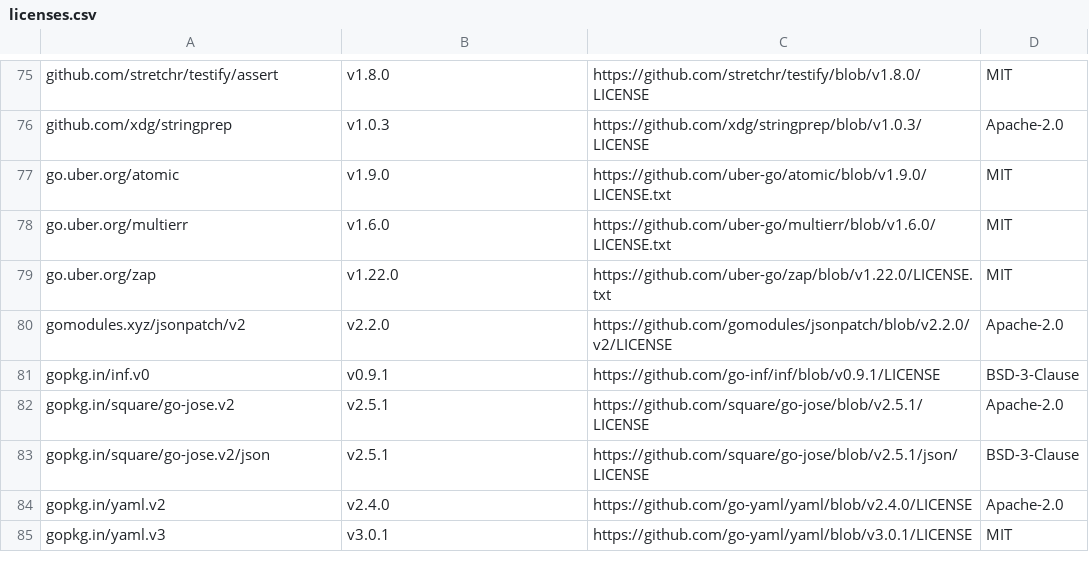
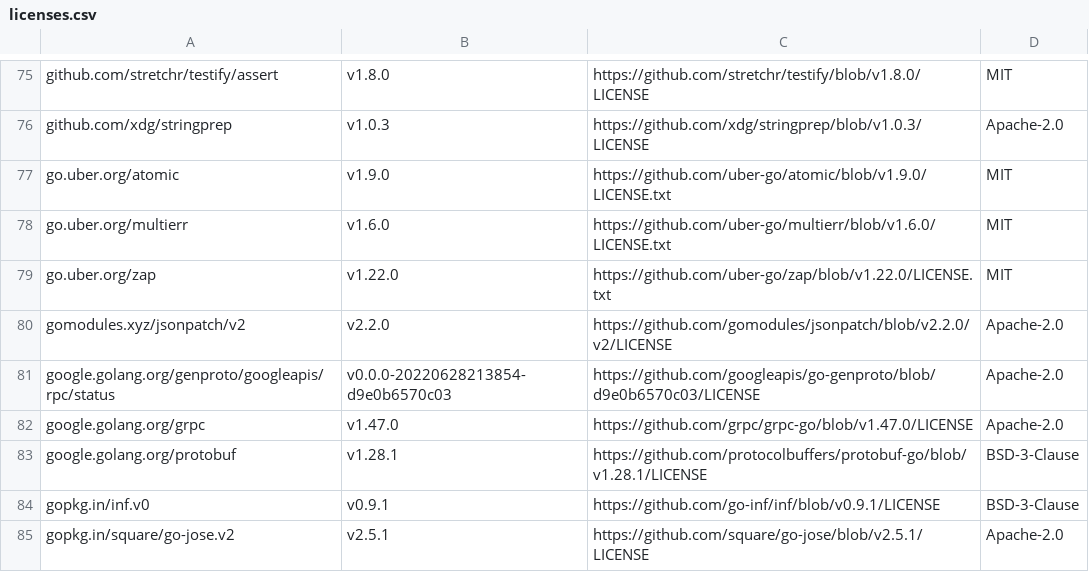
Before and after one commit to mongodb/mongodb-kubernetes, a CSV file: licenses.csv, drawn as a sheet; only a part is shown, gaps mark what is left out; the shorter side is filled out with more unchanged rows; the diff names each change by its address in the sheet, - before the commit and + after, or states it on an @@ line.

Commit message:
CLOUDP-139972 Don't omit Google dependencies when generating license (#2592)

```diff
--- a/licenses.csv
+++ b/licenses.csv
+row 81: google.golang.org/genproto/googleapis/rpc/status | v0.0.0-20220628213854-d9e0b6570c03 | https://github.com/googleapis/go-genproto/blob/d9e0b6570c03/LICENSE | Apache-2.0
+row 82: google.golang.org/grpc | v1.47.0 | https://github.com/grpc/grpc-go/blob/v1.47.0/LICENSE | Apache-2.0
+row 83: google.golang.org/protobuf | v1.28.1 | https://github.com/protocolbuffers/protobuf-go/blob/v1.28.1/LICENSE | BSD-3-Clause
```
Also changed, not shown: 1 other file.
